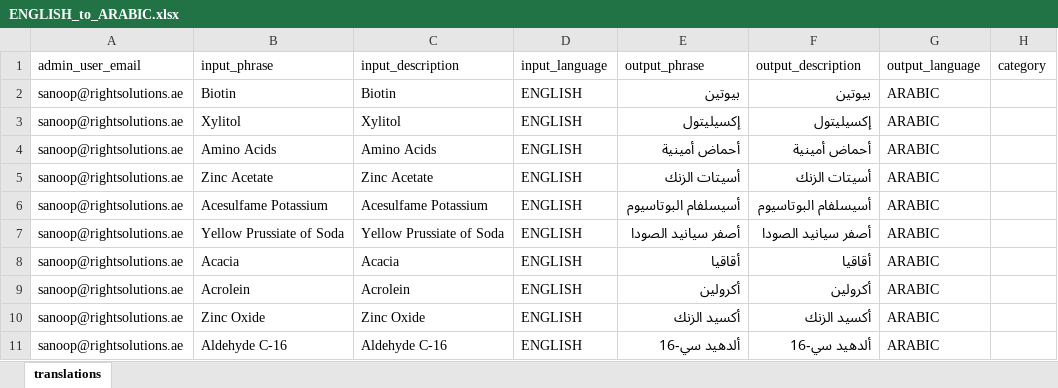
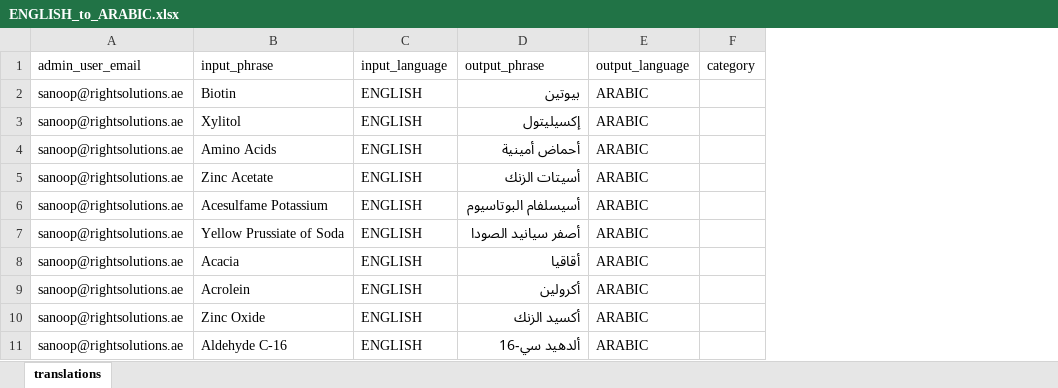
Before and after one commit to itslabelme/itslabel.me, an Excel workbook: db/dummy_data/itslabel/translations/ENGLISH_to_ARABIC.xlsx, sheet translations, drawn as a sheet; only a part is shown; values as stored, in another font and other column widths than the file's, no borders; the diff names each change by its address in the sheet, - before the commit and + after, or states it on an @@ line.

```diff
--- a/db/dummy_data/itslabel/translations/ENGLISH_to_ARABIC.xlsx (sheet translations)
+++ b/db/dummy_data/itslabel/translations/ENGLISH_to_ARABIC.xlsx (sheet translations)
-column C (input_description), rows 2-11: Biotin | Xylitol | Amino Acids | Zinc Acetate | Acesulfame Potassium | Yellow Prussiate of Soda | Acacia | Acrolein | Zinc Oxide | Aldehyde C-16
-column F (output_description), rows 2-11: بيوتين | إكسيليتول | أحماض أمينية | أسيتات الزنك | أسيسلفام البوتاسيوم | أصفر سيانيد الصودا | أقاقيا | أكرولين | أكسيد الزنك | ألدهيد سي-16
```
Also changed, not shown: 13 other files.
